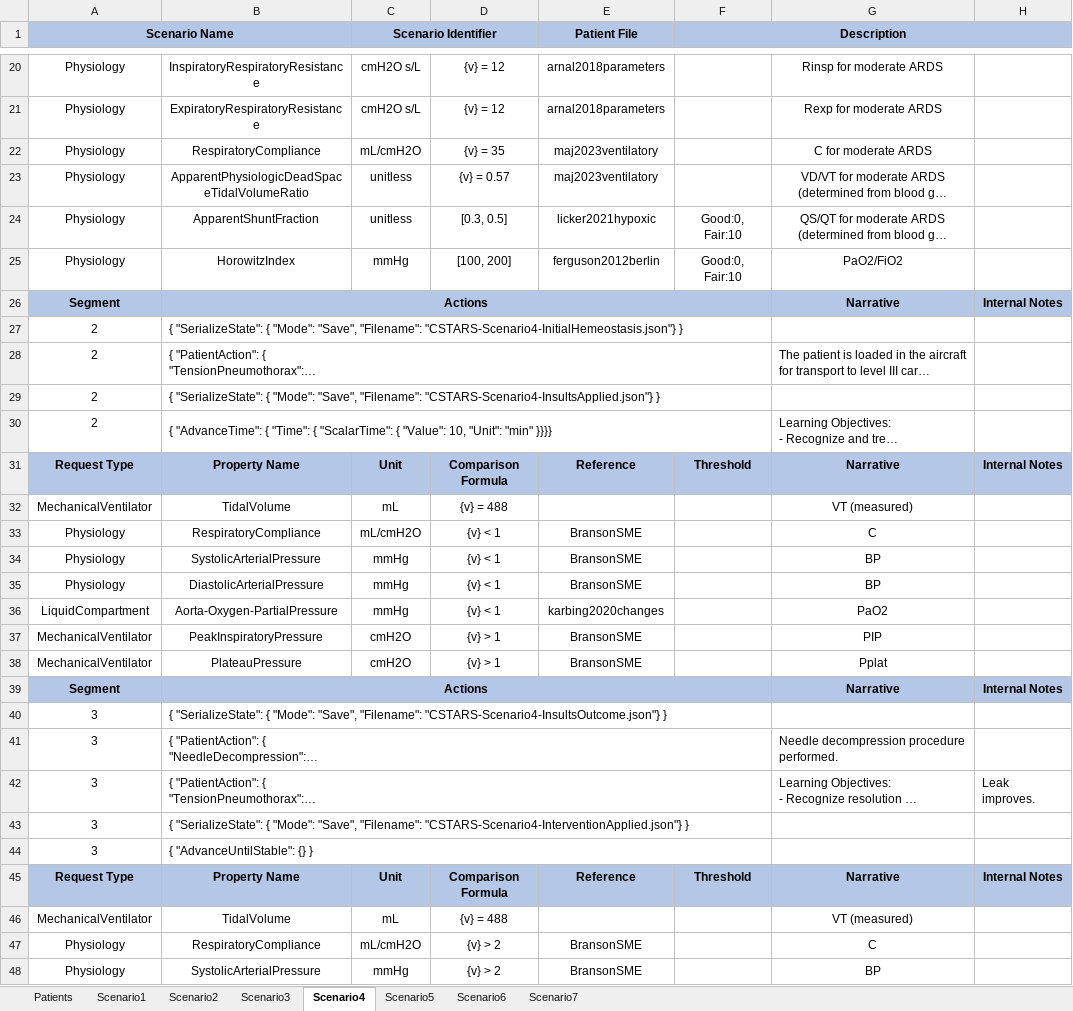
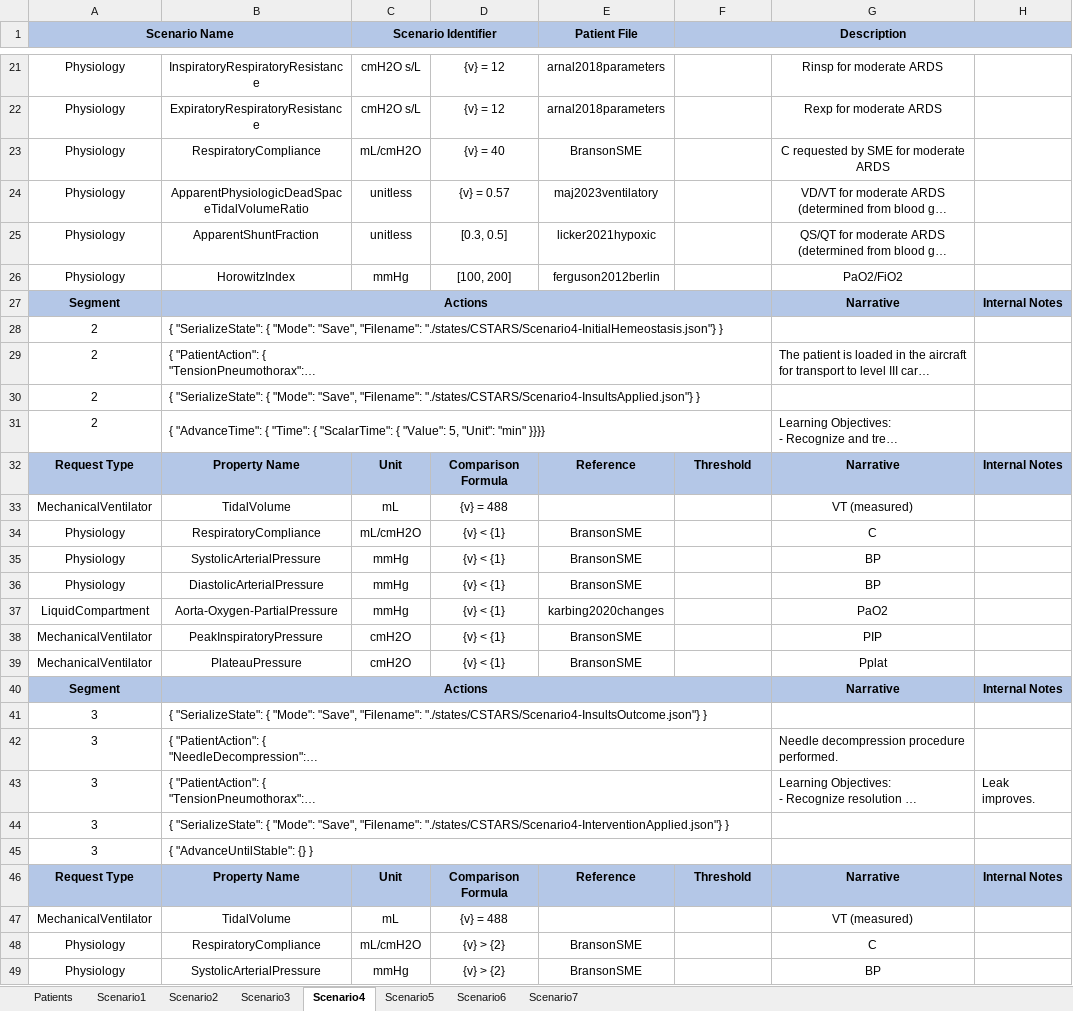
Before and after one commit to easeaico/pulse-go, an Excel workbook: data/human/adult/validation/Scenarios/CSTARS/CSTARS.xlsx, sheet Scenario4, drawn as a sheet; only a part is shown, gaps mark what is left out; long unchanged cells end in …; values as stored, in another font and other column widths than the file's, no borders; addresses are those after the commit; the diff covers the shown part only; the diff names each change by its address in the sheet, - before the commit and + after, or states it on an @@ line.

Commit message:
Ventilator validation updates.

```diff
--- a/data/human/adult/validation/Scenarios/CSTARS/CSTARS.xlsx (sheet Scenario4)
+++ b/data/human/adult/validation/Scenarios/CSTARS/CSTARS.xlsx (sheet Scenario4)
-D23: {v} = 35
+D23: {v} = 40
-E23 (Patient File): maj2023ventilatory
+E23 (Patient File): BransonSME
-G23: C for moderate ARDS
+G23: C requested by SME for moderate ARDS
-F25:F26 (Description): Good:0, Fair:10
+F25:F26 (Description): (empty)
-B28: …"Save", "Filename": "CSTARS-Scenario4-InitialHemeostasis.json"} }
+B28: …"Save", "Filename": "./states/CSTARS/Scenario4-InitialHemeostasis.json"} }
-B30: …"Save", "Filename": "CSTARS-Scenario4-InsultsApplied.json"} }
+B30: …"Save", "Filename": "./states/CSTARS/Scenario4-InsultsApplied.json"} }
-B31: …{ "Value": 10, "Unit": "min"…
+B31: …{ "Value": 5, "Unit": "min"…
-D34:D37: {v} < 1
+D34:D37: {v} < {1}
-D38:D39: {v} > 1
+D38:D39: {v} < {1}
-B41: …"Save", "Filename": "CSTARS-Scenario4-InsultsOutcome.json"} }
+B41: …"Save", "Filename": "./states/CSTARS/Scenario4-InsultsOutcome.json"} }
-B44: …"Save", "Filename": "CSTARS-Scenario4-InterventionApplied.json"} }
+B44: …"Save", "Filename": "./states/CSTARS/Scenario4-InterventionApplied.json"} }
-D48:D49: {v} > 2
+D48:D49: {v} > {2}
```
Also changed, not shown: 1 added row and 4 edited cells elsewhere in this sheet, sheet Scenario5, sheet Scenario1, sheet Scenario3, sheet Scenario7, sheet Scenario6, sheet Scenario2, data/human/adult/validation/Scenarios/MechanicalVentilator/MechanicalVentilator.xlsx.
